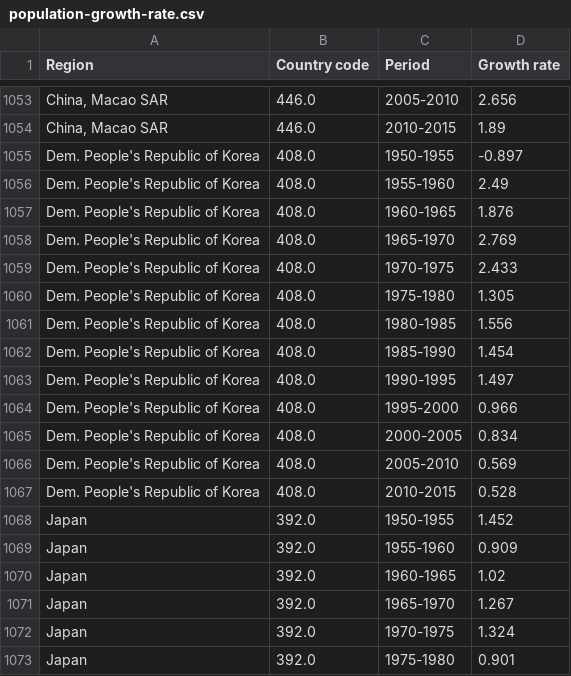
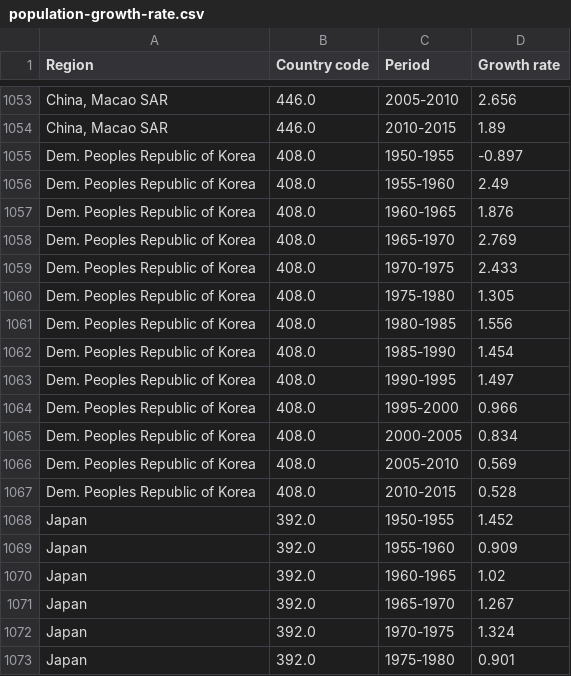
Before and after one commit to zelima/population-growth-rate, a CSV file: data/population-growth-rate.csv, drawn as a sheet; only a part is shown, gaps mark what is left out; the diff covers the shown part only; the diff names each change by its address in the sheet, - before the commit and + after, or states it on an @@ line.

```diff
--- a/data/population-growth-rate.csv
+++ b/data/population-growth-rate.csv
-A1055:A1067 (Region): Dem. People's Republic of Korea
+A1055:A1067 (Region): Dem. Peoples Republic of Korea
```
Also changed, not shown: 26 edited cells elsewhere in this file.
